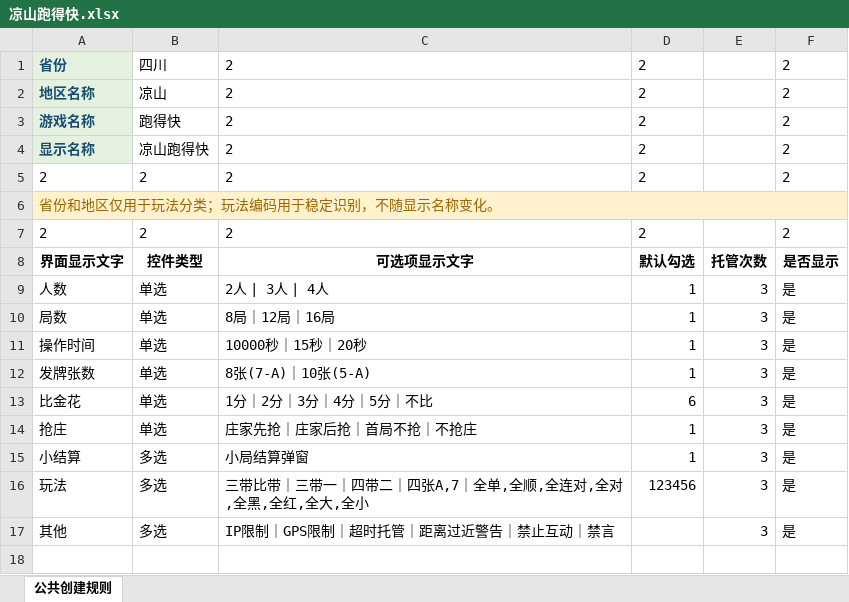
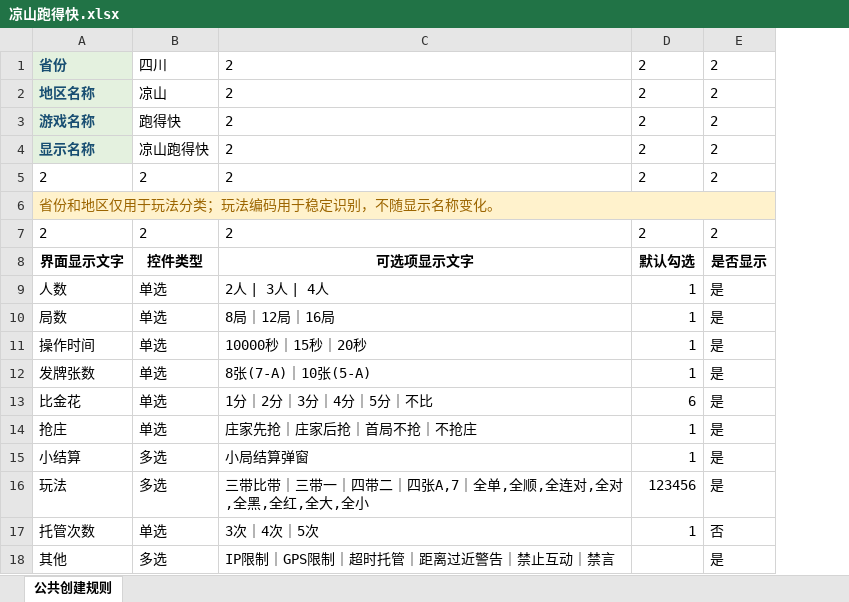
Before and after one commit to aoomi/aoo_Client, an Excel workbook: docs/开房规则表/跑得快/凉山跑得快.xlsx, sheet 公共创建规则, drawn as a sheet; values as stored, in another font and other column widths than the file's, no borders; removed rows and columns are numbered as before the commit, all else as after; the diff names each change by its address in the sheet, - before the commit and + after, or states it on an @@ line.

```diff
--- a/docs/开房规则表/跑得快/凉山跑得快.xlsx (sheet 公共创建规则)
+++ b/docs/开房规则表/跑得快/凉山跑得快.xlsx (sheet 公共创建规则)
-column E, rows 8-17: 托管次数 | 3 | 3 | 3 | 3 | 3 | 3 | 3 | 3 | 3
+row 17: 托管次数 | 单选 | 3次｜4次｜5次 | 1 | 否
```
Also changed, not shown: docs/开房规则表/扯旋/成都扯旋CD299.xlsx, docs/开房规则表/牛牛/全国牛牛.xlsx, 42 other files.
